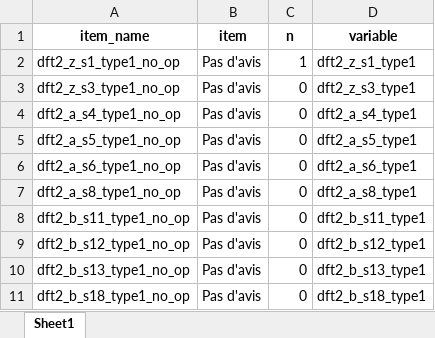
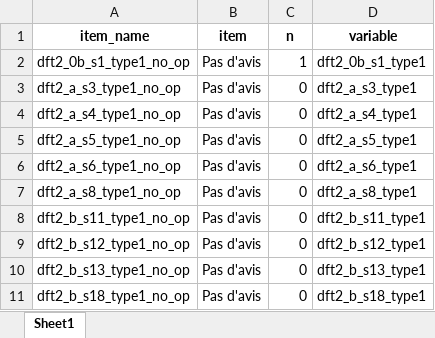
Before and after one commit to Unisante/delphi_ft_demo, an Excel workbook: output/checks/dft2_type1_zz0_no_opinion.xlsx, sheet Sheet1, drawn as a sheet; values as stored, in another font and other column widths than the file's, no borders; the diff names each change by its address in the sheet, - before the commit and + after, or states it on an @@ line.

```diff
--- a/output/checks/dft2_type1_zz0_no_opinion.xlsx (sheet Sheet1)
+++ b/output/checks/dft2_type1_zz0_no_opinion.xlsx (sheet Sheet1)
-A2 (item_name): dft2_z_s1_type1_no_op
+A2 (item_name): dft2_0b_s1_type1_no_op
-D2 (variable): dft2_z_s1_type1
+D2 (variable): dft2_0b_s1_type1
-A3 (item_name): dft2_z_s3_type1_no_op
+A3 (item_name): dft2_a_s3_type1_no_op
-D3 (variable): dft2_z_s3_type1
+D3 (variable): dft2_a_s3_type1
```
Also changed, not shown: output/checks/dft2_type3_zz0_no_opinion.xlsx, 14 other files.
